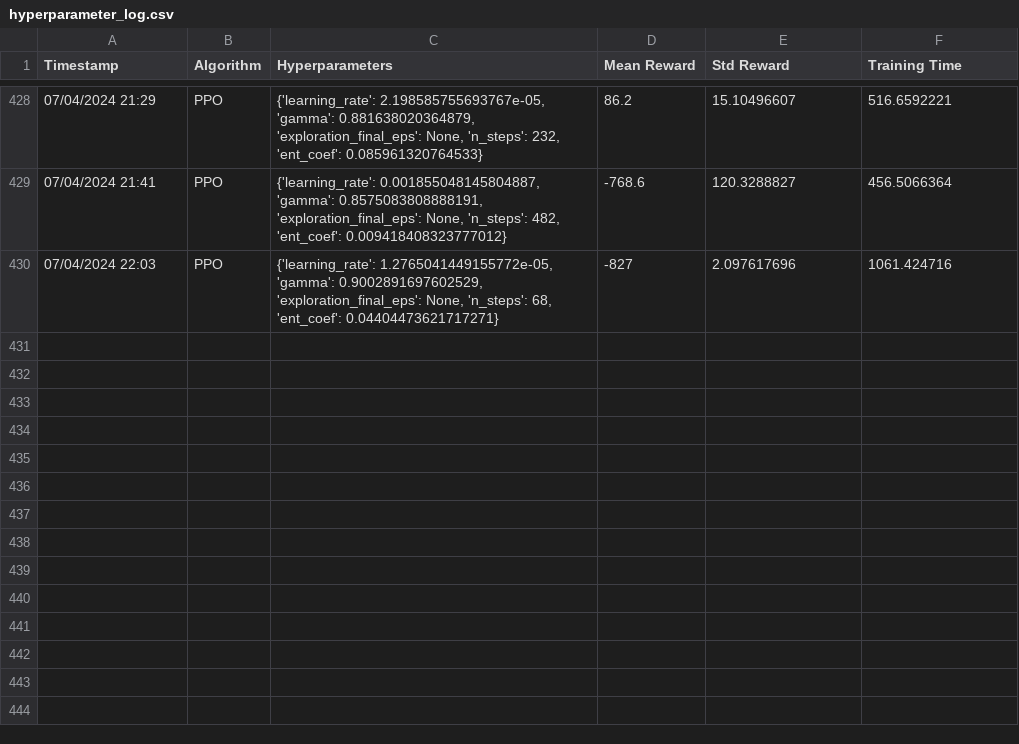
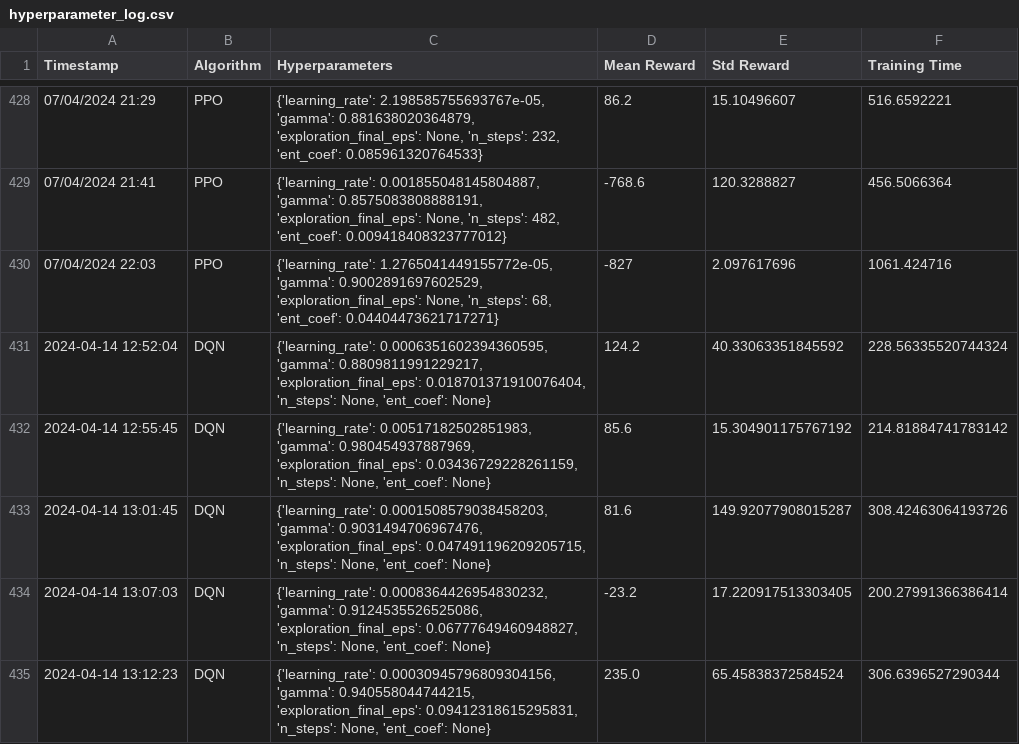
Before and after one commit to RlNZLER/Mario_RL, a CSV file: hyperparameter_log.csv, drawn as a sheet; only a part is shown, gaps mark what is left out.

Commit message:
Modified hyperparameter tuning code version 2

```diff
--- a/hyperparameter_log.csv
+++ b/hyperparameter_log.csv
@@ -430 +430,6 @@ Timestamp,Algorithm,Hyperparameters,Mean Reward,Std Reward,Training Time
 07/04/2024 22:03,PPO,"{'learning_rate': 1.2765041449155772e-05, 'gamma': 0.9002891697602529, 'exploration_final_eps': None, 'n_steps': 68, 'ent_coef': 0.04404473621717271}",-827,2.097617696,1061.424716
+2024-04-14 12:52:04,DQN,"{'learning_rate': 0.0006351602394360595, 'gamma': 0.8809811991229217, 'exploration_final_eps': 0.018701371910076404, 'n_steps': None, 'ent_coef': None}",124.2,40.33063351845592,228.56335520744324
+2024-04-14 12:55:45,DQN,"{'learning_rate': 0.00517182502851983, 'gamma': 0.980454937887969, 'exploration_final_eps': 0.03436729228261159, 'n_steps': None, 'ent_coef': None}",85.6,15.304901175767192,214.81884741783142
+2024-04-14 13:01:45,DQN,"{'learning_rate': 0.0001508579038458203, 'gamma': 0.9031494706967476, 'exploration_final_eps': 0.047491196209205715, 'n_steps': None, 'ent_coef': None}",81.6,149.92077908015287,308.42463064193726
+2024-04-14 13:07:03,DQN,"{'learning_rate': 0.0008364426954830232, 'gamma': 0.9124535526525086, 'exploration_final_eps': 0.06777649460948827, 'n_steps': None, 'ent_coef': None}",-23.2,17.220917513303405,200.27991366386414
+2024-04-14 13:12:23,DQN,"{'learning_rate': 0.00030945796809304156, 'gamma': 0.940558044744215, 'exploration_final_eps': 0.09412318615295831, 'n_steps': None, 'ent_coef': None}",235.0,65.45838372584524,306.6396527290344
```
Also changed, not shown: 1 other file.
